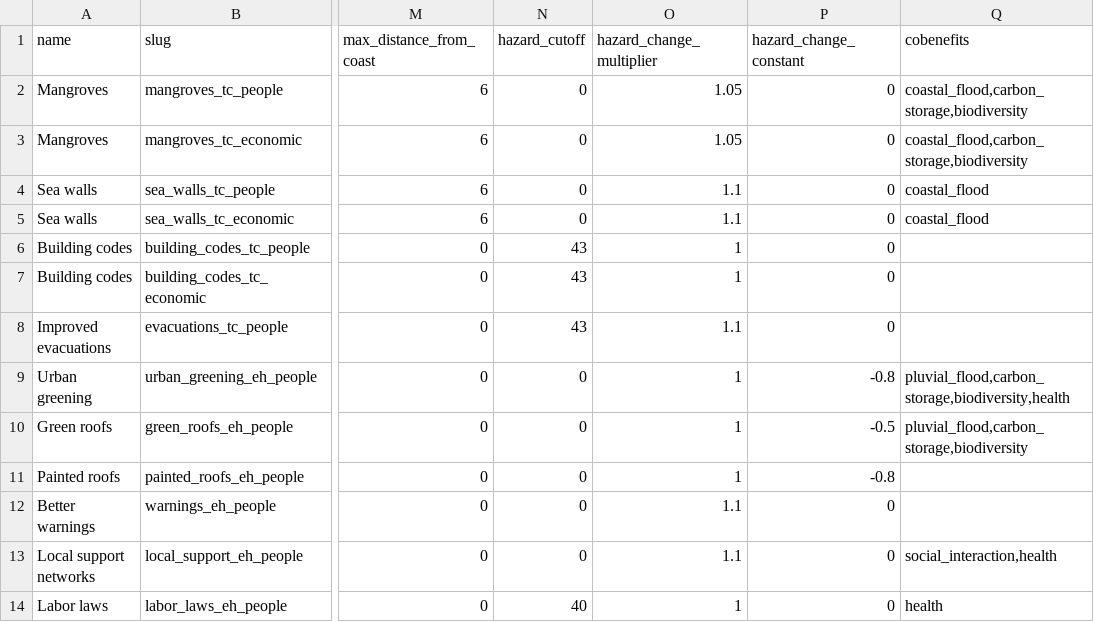
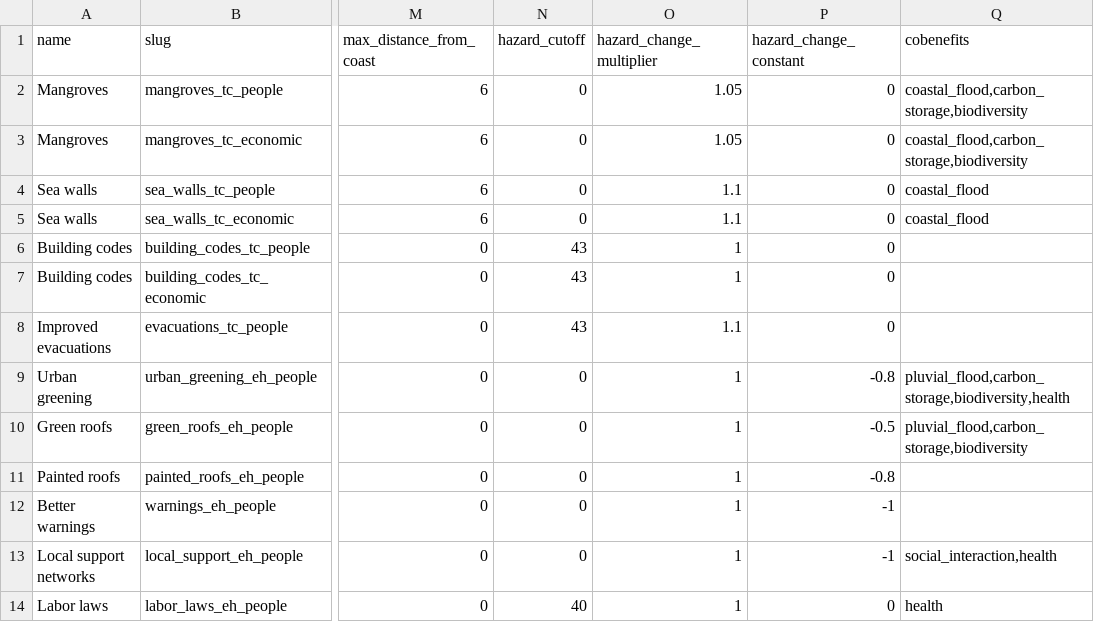
Before and after one commit to ChrisFairless/climada_calc_api, a CSV file: staticfiles/data/measures.csv, drawn as a sheet; only a part is shown, gaps mark what is left out; the diff names each change by its address in the sheet, - before the commit and + after, or states it on an @@ line.

Commit message:
Don't scale temperatures! Fix measures

```diff
--- a/staticfiles/data/measures.csv
+++ b/staticfiles/data/measures.csv
-O12:O13 (hazard_change_multiplier): 1.1
+O12:O13 (hazard_change_multiplier): 1
-P12:P13 (hazard_change_constant): 0
+P12:P13 (hazard_change_constant): -1
```
